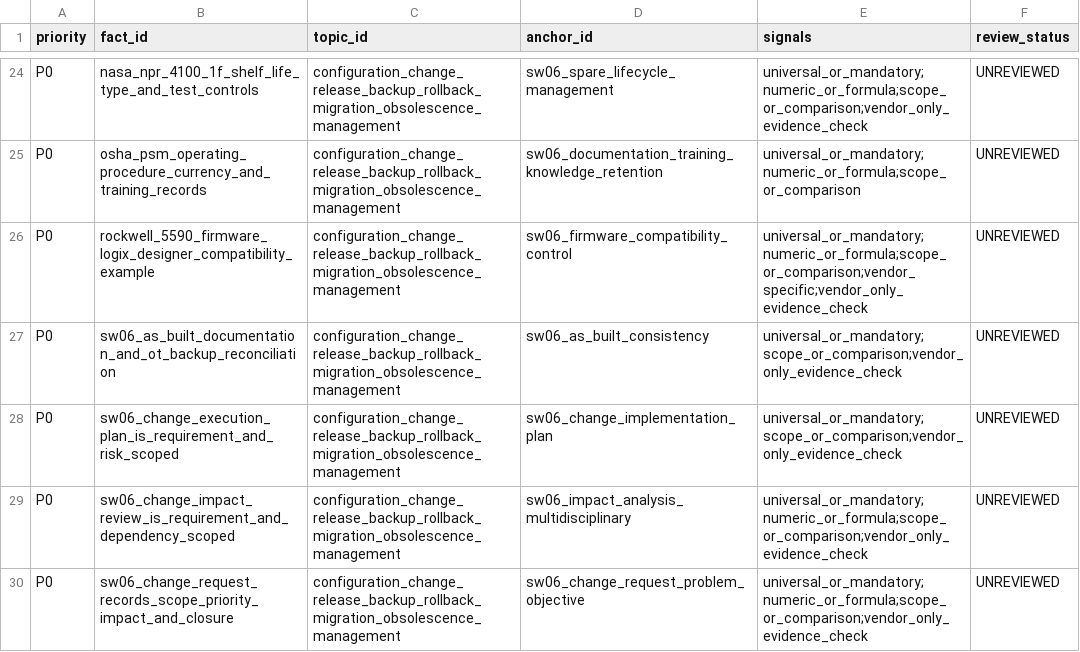
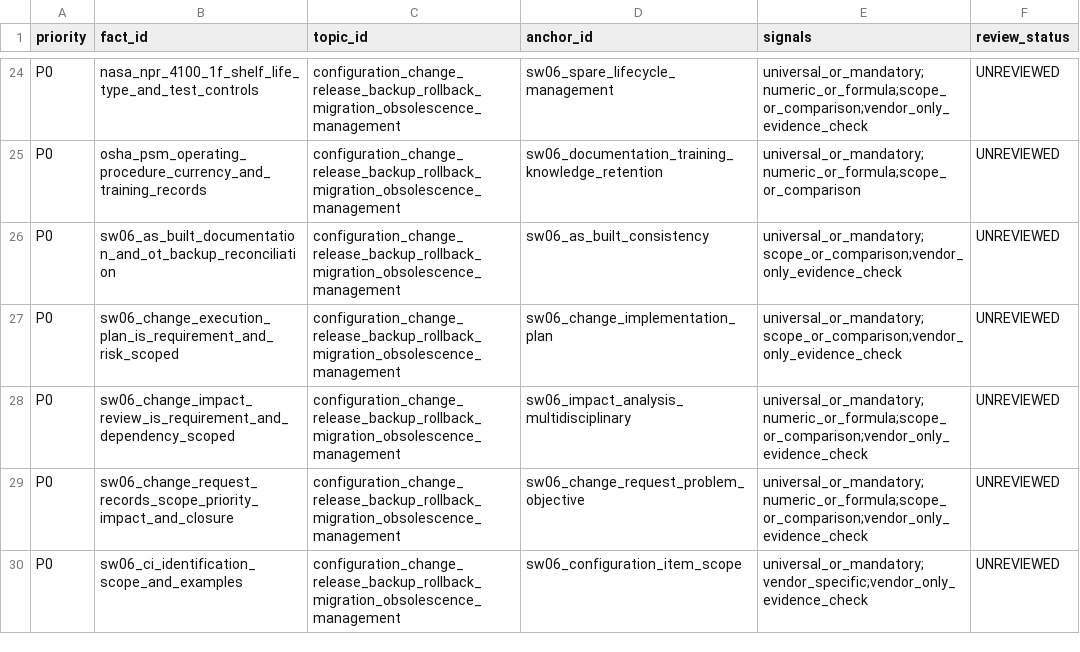
Before and after one commit to now0930/prof_eng_answer, a CSV file: reports/remaining_fact_current_queue_20261030.csv, drawn as a sheet; only a part is shown, gaps mark what is left out; the shorter side is filled out with more unchanged rows; the diff names each change by its address in the sheet, - before the commit and + after, or states it on an @@ line.

```diff
--- a/reports/remaining_fact_current_queue_20261030.csv
+++ b/reports/remaining_fact_current_queue_20261030.csv
-row 26: P0 | rockwell_5590_firmware_logix_designer_compatibility_example | configuration_change_release_backup_rollback_migration_obsolescence_management | sw06_firmware_compatibility_control | universal_or_mandatory;numeric_or_formula;scope_or_comparison;vendor_specific;vendor_only_evidence_check | UNREVIEWED
```
Also changed, not shown: reports/remaining_fact_current_contract_audit_20261030.csv, 14 other files.
